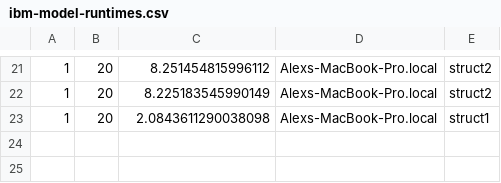
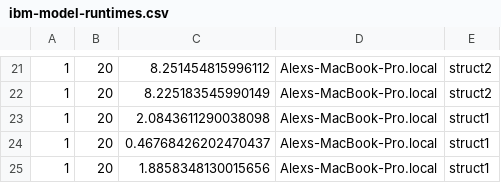
Before and after one commit to zzcoolj/rosetta, a CSV file: align_models/ibm-model-runtimes.csv, drawn as a sheet; only a part is shown, gaps mark what is left out; the diff names each change by its address in the sheet, - before the commit and + after, or states it on an @@ line.

Commit message:
ignore tags in word_align reading functions

```diff
--- a/align_models/ibm-model-runtimes.csv
+++ b/align_models/ibm-model-runtimes.csv
+row 24: 1 | 20 | 0.46768426202470437 | Alexs-MacBook-Pro.local | struct1
+row 25: 1 | 20 | 1.8858348130015656 | Alexs-MacBook-Pro.local | struct1
```
Also changed, not shown: 1 other file.
